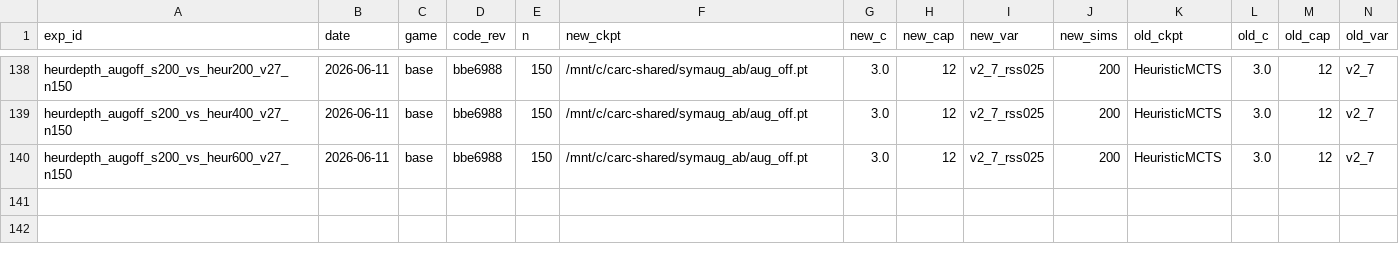
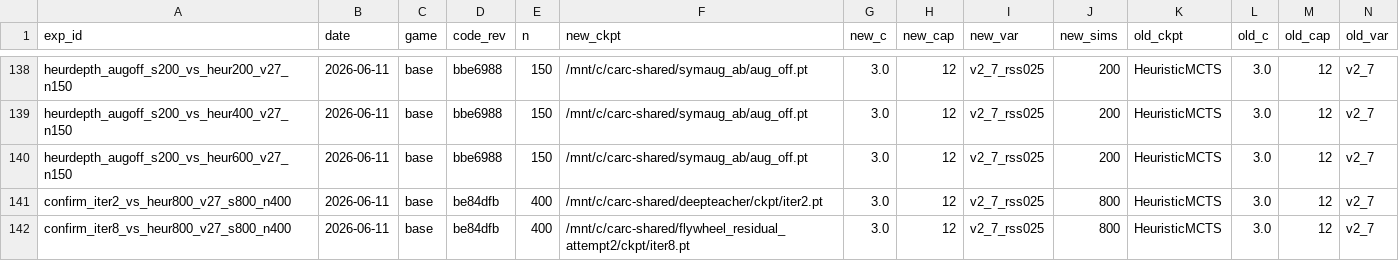
Before and after one commit to dentaljosh/carcassone, a CSV file: experiments/results.csv, drawn as a sheet; only a part is shown, gaps mark what is left out; rows hold the shown columns only; the diff names each change by its address in the sheet, - before the commit and + after, or states it on an @@ line.

```diff
--- a/experiments/results.csv
+++ b/experiments/results.csv
+row 141: confirm_iter2_vs_heur800_v27_s800_n400 | 2026-06-11 | base | be84dfb | 400 | /mnt/c/carc-shared/deepteacher/ckpt/iter2.pt | 3.0 | 12 | v2_7_rss025 | 800 | HeuristicMCTS | 3.0 | 12 | v2_7
+row 142: confirm_iter8_vs_heur800_v27_s800_n400 | 2026-06-11 | base | be84dfb | 400 | /mnt/c/carc-shared/flywheel_residual_attempt2/ckpt/iter8.pt | 3.0 | 12 | v2_7_rss025 | 800 | HeuristicMCTS | 3.0 | 12 | v2_7
```
Also changed, not shown: 1 other file.
